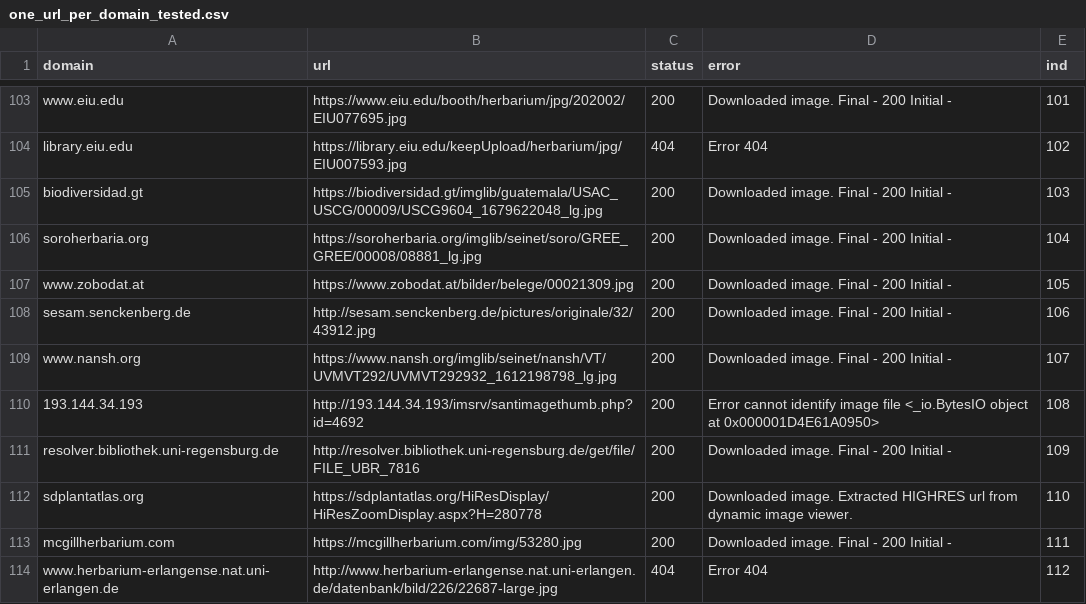
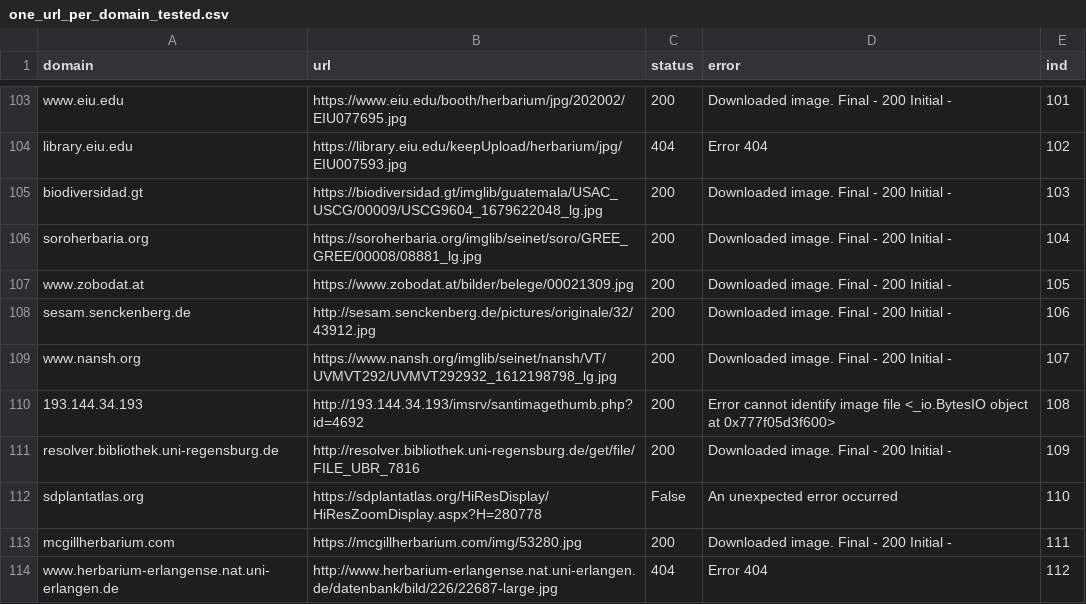
Before and after one commit to Gene-Weaver/LeafMachine2, a CSV file: leafmachine2/downloading/one_url_per_domain_tested.csv, drawn as a sheet; only a part is shown, gaps mark what is left out; the diff covers the shown part only.

Commit message:
more automation for batch downloads, batch LM2, autoupdate Chrome

```diff
--- a/leafmachine2/downloading/one_url_per_domain_tested.csv
+++ b/leafmachine2/downloading/one_url_per_domain_tested.csv
@@ -109,5 +109,5 @@ sesam.senckenberg.de,http://sesam.senckenberg.de/pictures/originale/32/43912.jpg
 www.nansh.org,https://www.nansh.org/imglib/seinet/nansh/VT/UVMVT292/UVMVT292932_1612198798_lg.jpg,200,Downloaded image. Final - 200 Initial - ,107
-193.144.34.193,http://193.144.34.193/imsrv/santimagethumb.php?id=4692,200,Error cannot identify image file <_io.BytesIO object at 0x000001D4E61A0950>,108
+193.144.34.193,http://193.144.34.193/imsrv/santimagethumb.php?id=4692,200,Error cannot identify image file <_io.BytesIO object at 0x777f05d3f600>,108
 resolver.bibliothek.uni-regensburg.de,http://resolver.bibliothek.uni-regensburg.de/get/file/FILE_UBR_7816,200,Downloaded image. Final - 200 Initial - ,109
-sdplantatlas.org,https://sdplantatlas.org/HiResDisplay/HiResZoomDisplay.aspx?H=280778,200,Downloaded image. Extracted HIGHRES url from dynamic image viewer.,110
+sdplantatlas.org,https://sdplantatlas.org/HiResDisplay/HiResZoomDisplay.aspx?H=280778,False,An unexpected error occurred,110
 mcgillherbarium.com,https://mcgillherbarium.com/img/53280.jpg,200,Downloaded image. Final - 200 Initial - ,111
```
Also changed, not shown: 25 edited cells elsewhere in this file, 20 other files.
